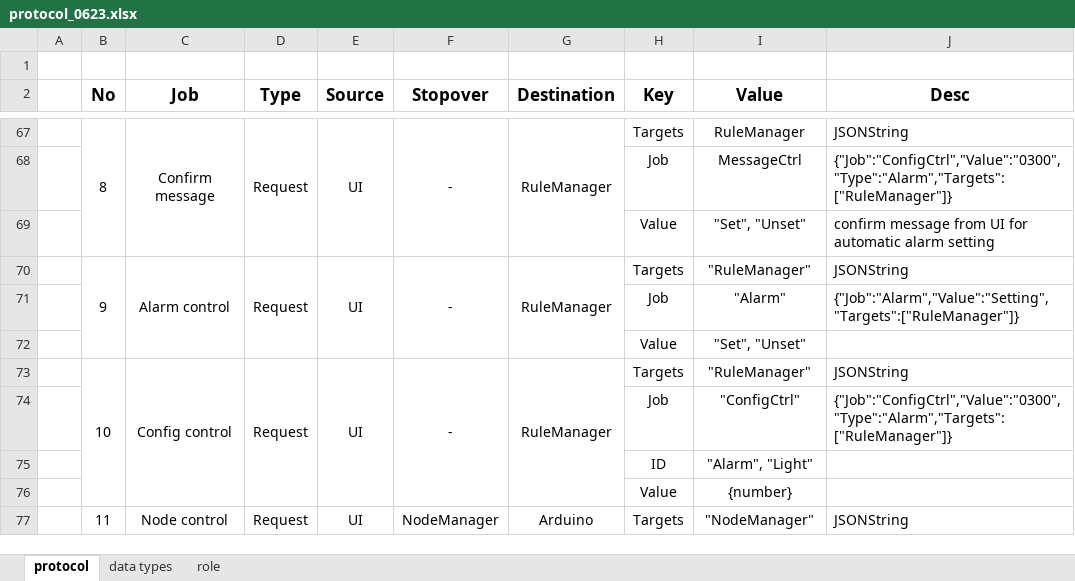
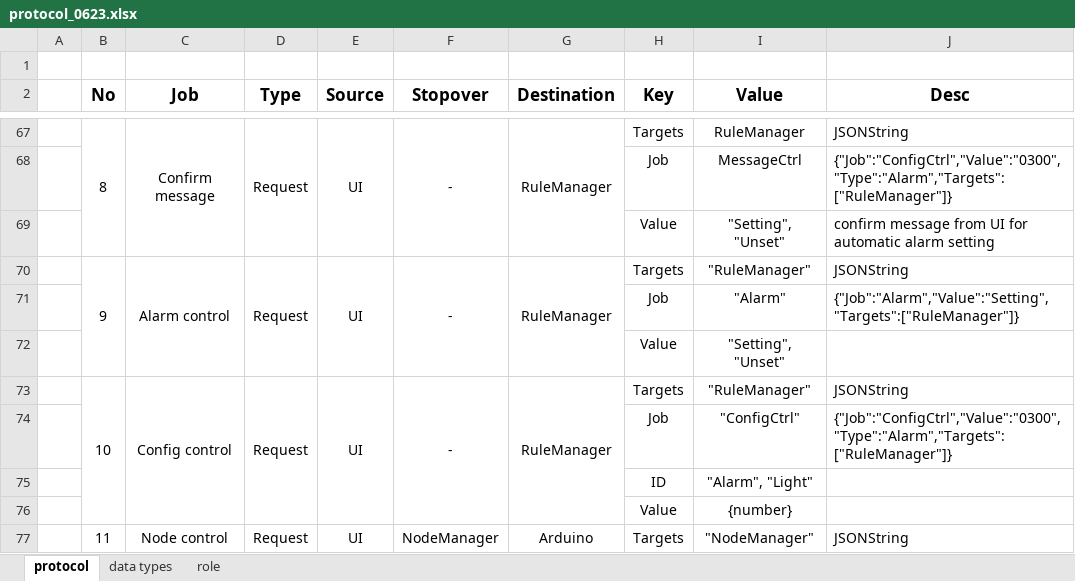
Before and after one commit to youkkwon/smarthome, an Excel workbook: doc/Docs/protocol_0623.xlsx, sheet protocol, drawn as a sheet; only a part is shown, gaps mark what is left out; values as stored, in another font and other column widths than the file's, no borders; the diff names each change by its address in the sheet, - before the commit and + after, or states it on an @@ line.

```diff
--- a/doc/Docs/protocol_0623.xlsx (sheet protocol)
+++ b/doc/Docs/protocol_0623.xlsx (sheet protocol)
-I69 (Value): "Set", "Unset"
+I69 (Value): "Setting", "Unset"
-I72 (Value): "Set", "Unset"
+I72 (Value): "Setting", "Unset"
```
